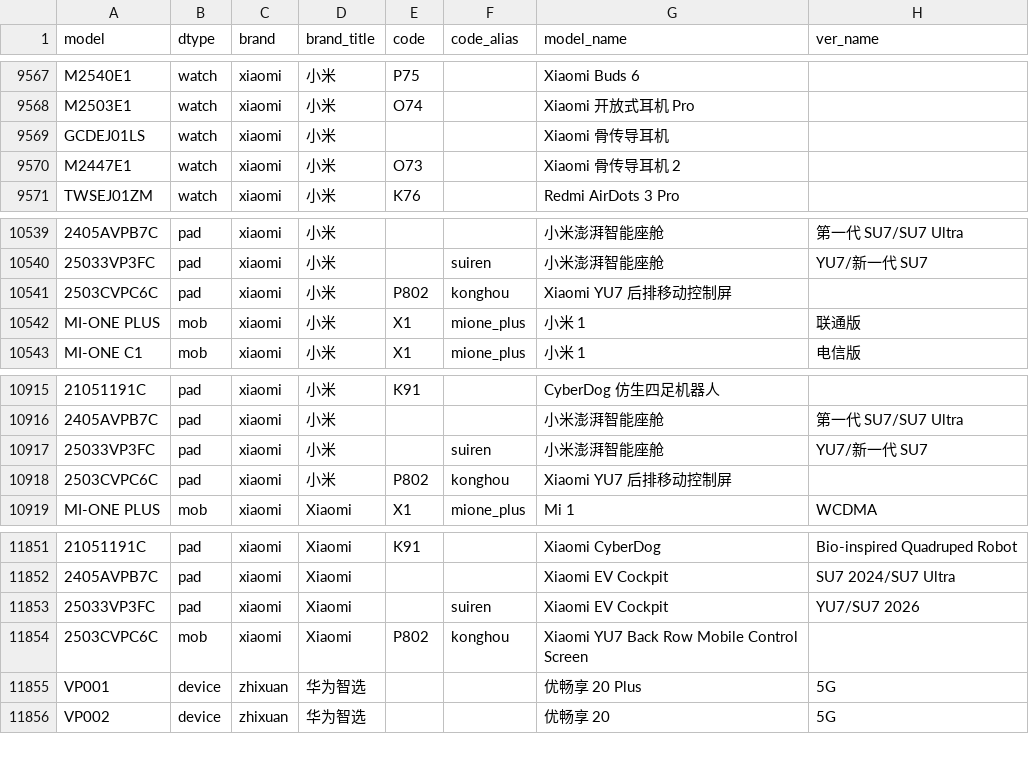
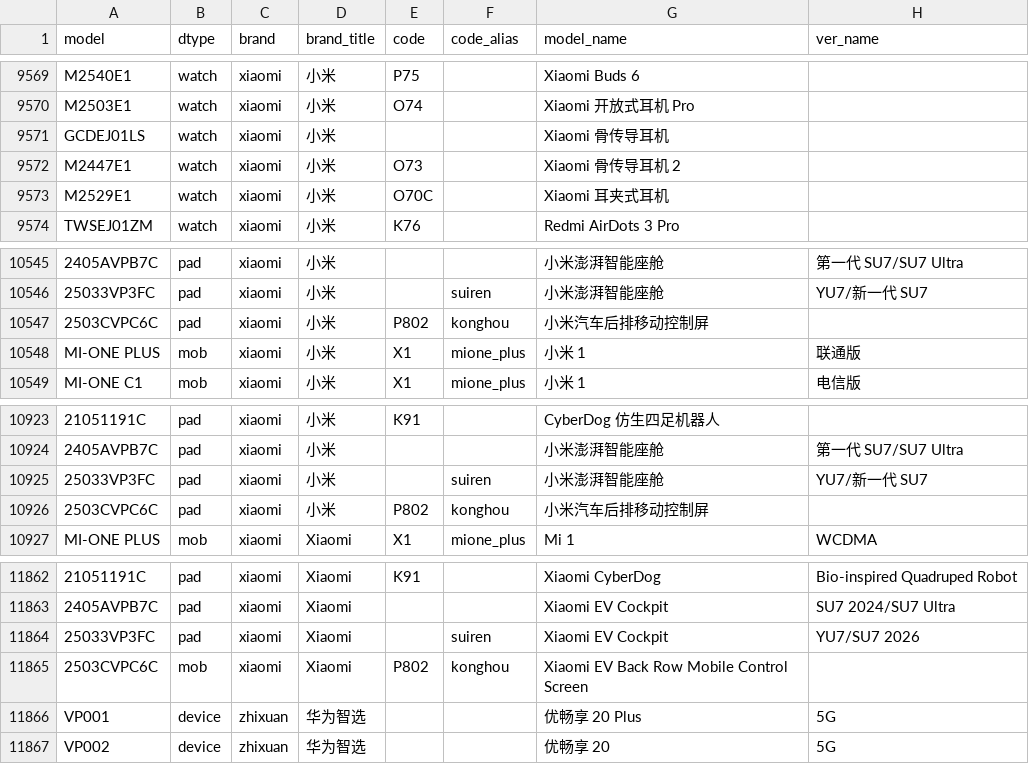
Before and after one commit to KHwang9883/MobileModels-csv, a CSV file: models.csv, drawn as a sheet; only a part is shown, gaps mark what is left out; addresses are those after the commit; the diff covers the shown part only; the diff names each change by its address in the sheet, - before the commit and + after, or states it on an @@ line.

Commit message:
Sync with MobileModels b3f33e5f8e90237484a9cf096be950ad46e8e0d0

```diff
--- a/models.csv
+++ b/models.csv
+row 9573: M2529E1 | watch | xiaomi | 小米 | O70C |  | Xiaomi 耳夹式耳机
-G10547 (model_name): Xiaomi YU7 后排移动控制屏
+G10547 (model_name): 小米汽车后排移动控制屏
-G10926 (model_name): Xiaomi YU7 后排移动控制屏
+G10926 (model_name): 小米汽车后排移动控制屏
-G11865 (model_name): Xiaomi YU7 Back Row Mobile Control Screen
+G11865 (model_name): Xiaomi EV Back Row Mobile Control Screen
```
Also changed, not shown: 10 added rows and 3 edited cells elsewhere in this file, 1 other file.
